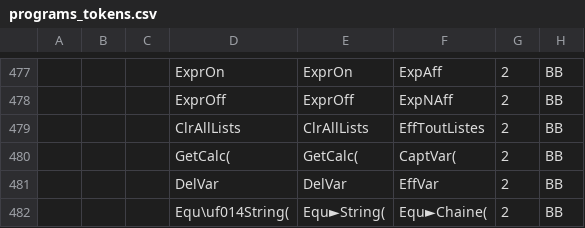
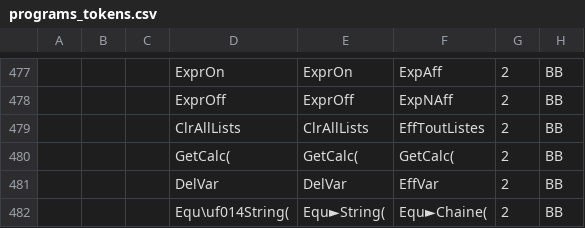
Before and after one commit to adriweb/tivars_lib_cpp, a CSV file: assets/programs_tokens.csv, drawn as a sheet; only a part is shown, gaps mark what is left out; the diff names each change by its address in the sheet, - before the commit and + after, or states it on an @@ line.

```diff
--- a/assets/programs_tokens.csv
+++ b/assets/programs_tokens.csv
-F480: CaptVar(
+F480: GetCalc(
```
Also changed, not shown: 4 other files.
